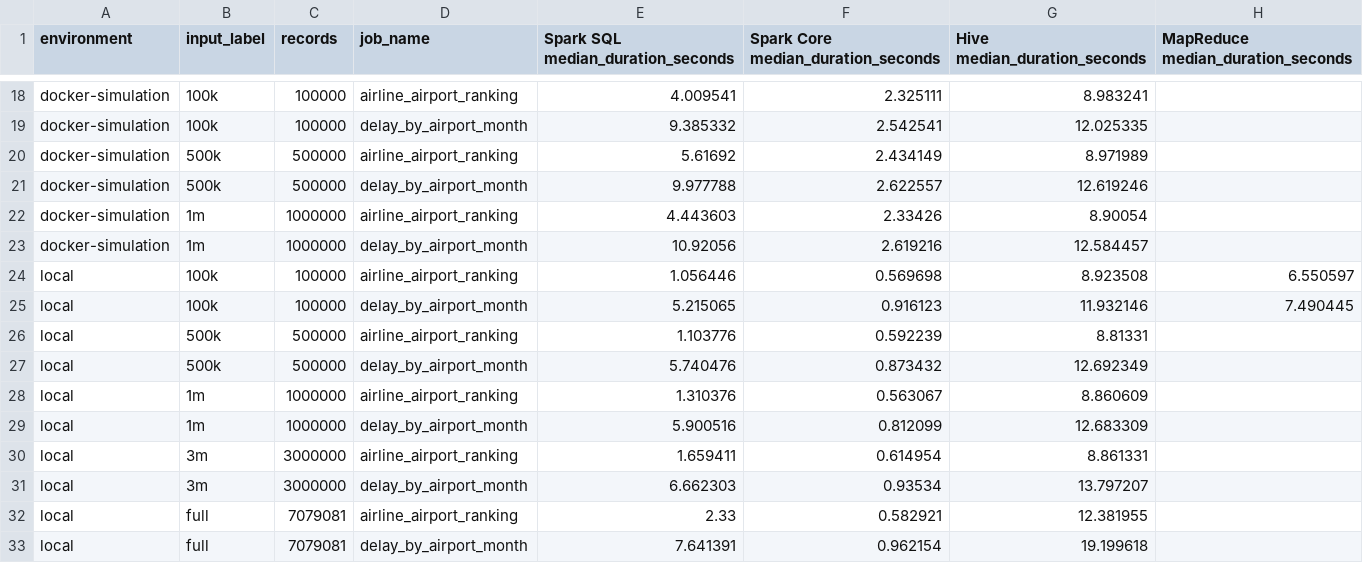
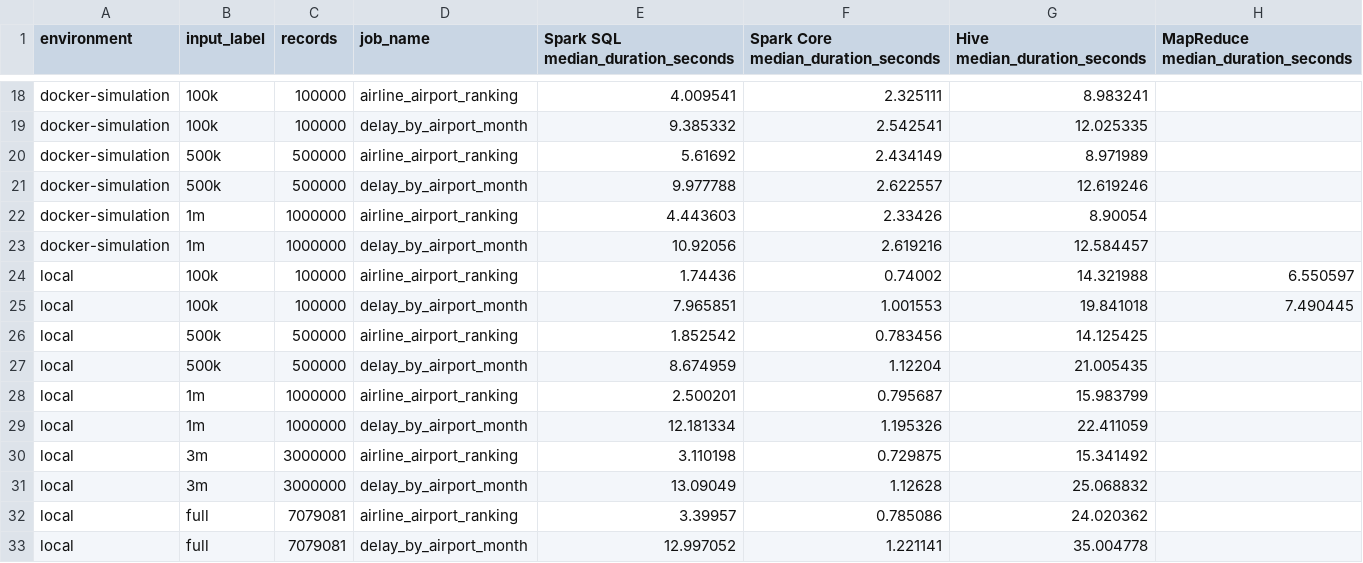
Before and after one commit to Forest904/flight-delay-big-data-analysis, a CSV file: report/tables/benchmark_pivot.csv, drawn as a sheet; only a part is shown, gaps mark what is left out; the diff covers the shown part only.

```diff
--- a/report/tables/benchmark_pivot.csv
+++ b/report/tables/benchmark_pivot.csv
@@ -23,11 +23,11 @@ docker-simulation,1m,1000000,airline_airport_ranking,4.443603,2.33426,8.90054,
 docker-simulation,1m,1000000,delay_by_airport_month,10.92056,2.619216,12.584457,
-local,100k,100000,airline_airport_ranking,1.056446,0.569698,8.923508,6.550597
-local,100k,100000,delay_by_airport_month,5.215065,0.916123,11.932146,7.490445
-local,500k,500000,airline_airport_ranking,1.103776,0.592239,8.81331,
-local,500k,500000,delay_by_airport_month,5.740476,0.873432,12.692349,
-local,1m,1000000,airline_airport_ranking,1.310376,0.563067,8.860609,
-local,1m,1000000,delay_by_airport_month,5.900516,0.812099,12.683309,
-local,3m,3000000,airline_airport_ranking,1.659411,0.614954,8.861331,
-local,3m,3000000,delay_by_airport_month,6.662303,0.93534,13.797207,
-local,full,7079081,airline_airport_ranking,2.33,0.582921,12.381955,
-local,full,7079081,delay_by_airport_month,7.641391,0.962154,19.199618,
+local,100k,100000,airline_airport_ranking,1.74436,0.74002,14.321988,6.550597
+local,100k,100000,delay_by_airport_month,7.965851,1.001553,19.841018,7.490445
+local,500k,500000,airline_airport_ranking,1.852542,0.783456,14.125425,
+local,500k,500000,delay_by_airport_month,8.674959,1.12204,21.005435,
+local,1m,1000000,airline_airport_ranking,2.500201,0.795687,15.983799,
+local,1m,1000000,delay_by_airport_month,12.181334,1.195326,22.411059,
+local,3m,3000000,airline_airport_ranking,3.110198,0.729875,15.341492,
+local,3m,3000000,delay_by_airport_month,13.09049,1.12628,25.068832,
+local,full,7079081,airline_airport_ranking,3.39957,0.785086,24.020362,
+local,full,7079081,delay_by_airport_month,12.997052,1.221141,35.004778,
```
Also changed, not shown: 2 added rows and 6 edited cells elsewhere in this file, report/tables/benchmark_status.csv, report/tables/benchmark_summary.csv, 19 other files.
